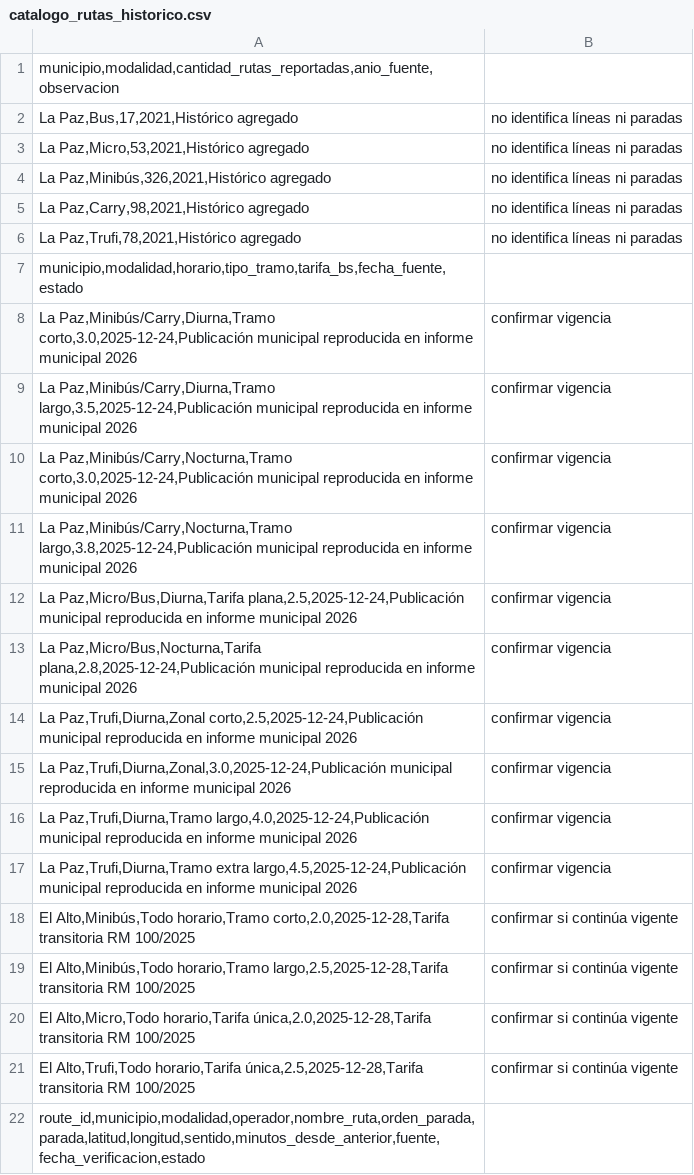
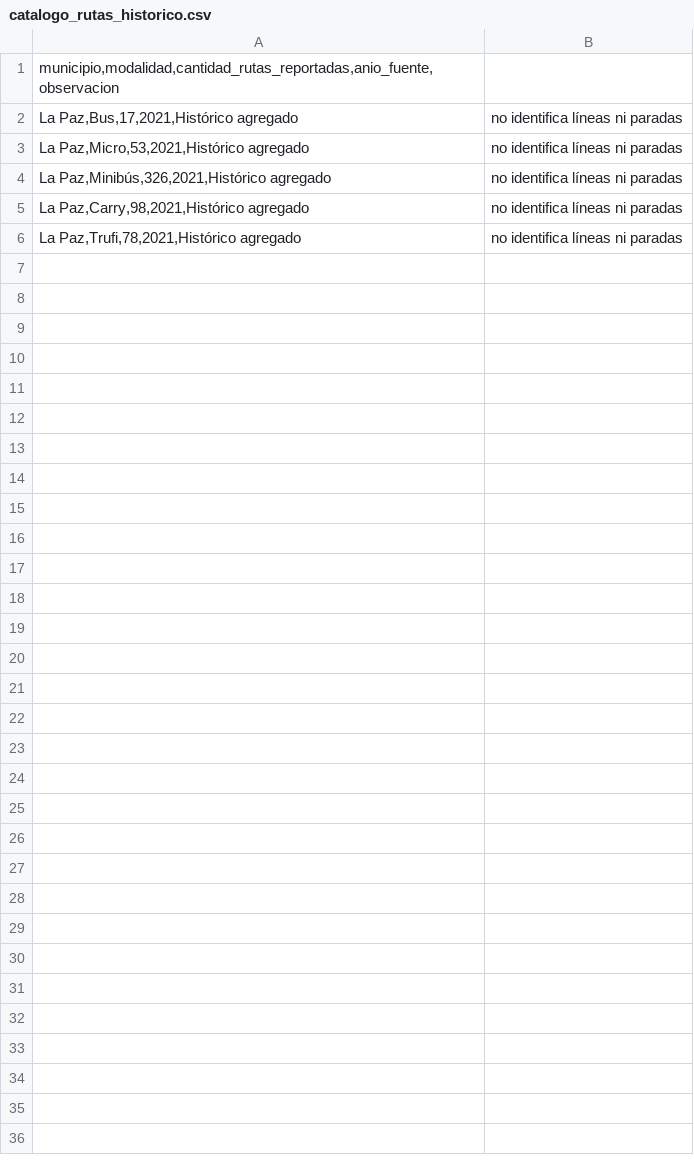
Before and after one commit to conerb245-crypto/Ruta-bol, a CSV file: data/catalogo_rutas_historico.csv, drawn as a sheet; the diff names each change by its address in the sheet, - before the commit and + after, or states it on an @@ line.

Commit message:
Update catalogo_rutas_historico.csv

```diff
--- a/data/catalogo_rutas_historico.csv
+++ b/data/catalogo_rutas_historico.csv
-row 7: municipio,modalidad,horario,tipo_tramo,tarifa_bs,fecha_fuente,estado
-row 8: La Paz,Minibús/Carry,Diurna,Tramo corto,3.0,2025-12-24,Publicación municipal reproducida en informe municipal 2026 | confirmar vigencia
-row 9: La Paz,Minibús/Carry,Diurna,Tramo largo,3.5,2025-12-24,Publicación municipal reproducida en informe municipal 2026 | confirmar vigencia
-row 10: La Paz,Minibús/Carry,Nocturna,Tramo corto,3.0,2025-12-24,Publicación municipal reproducida en informe municipal 2026 | confirmar vigencia
-row 11: La Paz,Minibús/Carry,Nocturna,Tramo largo,3.8,2025-12-24,Publicación municipal reproducida en informe municipal 2026 | confirmar vigencia
-row 12: La Paz,Micro/Bus,Diurna,Tarifa plana,2.5,2025-12-24,Publicación municipal reproducida en informe municipal 2026 | confirmar vigencia
-row 13: La Paz,Micro/Bus,Nocturna,Tarifa plana,2.8,2025-12-24,Publicación municipal reproducida en informe municipal 2026 | confirmar vigencia
-row 14: La Paz,Trufi,Diurna,Zonal corto,2.5,2025-12-24,Publicación municipal reproducida en informe municipal 2026 | confirmar vigencia
-row 15: La Paz,Trufi,Diurna,Zonal,3.0,2025-12-24,Publicación municipal reproducida en informe municipal 2026 | confirmar vigencia
-row 16: La Paz,Trufi,Diurna,Tramo largo,4.0,2025-12-24,Publicación municipal reproducida en informe municipal 2026 | confirmar vigencia
-row 17: La Paz,Trufi,Diurna,Tramo extra largo,4.5,2025-12-24,Publicación municipal reproducida en informe municipal 2026 | confirmar vigencia
-row 18: El Alto,Minibús,Todo horario,Tramo corto,2.0,2025-12-28,Tarifa transitoria RM 100/2025 | confirmar si continúa vigente
-row 19: El Alto,Minibús,Todo horario,Tramo largo,2.5,2025-12-28,Tarifa transitoria RM 100/2025 | confirmar si continúa vigente
-row 20: El Alto,Micro,Todo horario,Tarifa única,2.0,2025-12-28,Tarifa transitoria RM 100/2025 | confirmar si continúa vigente
-row 21: El Alto,Trufi,Todo horario,Tarifa única,2.5,2025-12-28,Tarifa transitoria RM 100/2025 | confirmar si continúa vigente
-row 22: route_id,municipio,modalidad,operador,nombre_ruta,orden_parada,parada,latitud,longitud,sentido,minutos_desde_anterior,fuente,fecha_verificacion,estado
```
